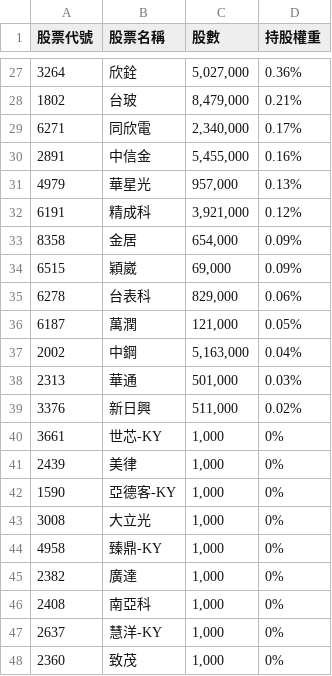
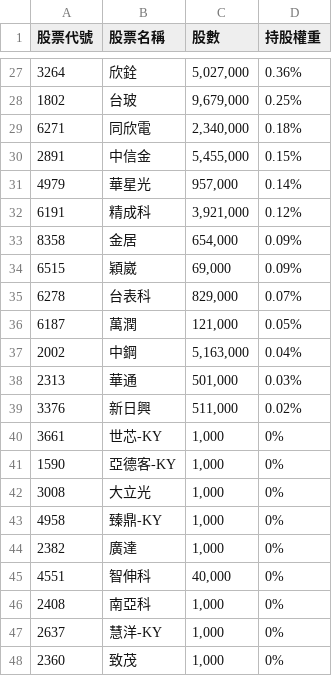
Before and after one commit to s61313/A18900_FTE, a CSV file: data/49YTW_portfolio_latest.csv, drawn as a sheet; only a part is shown, gaps mark what is left out; the diff covers the shown part only.

```diff
--- a/data/49YTW_portfolio_latest.csv
+++ b/data/49YTW_portfolio_latest.csv
@@ -27,6 +27,6 @@
 3264,欣銓,"5,027,000",0.36%
-1802,台玻,"8,479,000",0.21%
-6271,同欣電,"2,340,000",0.17%
-2891,中信金,"5,455,000",0.16%
-4979,華星光,"957,000",0.13%
+1802,台玻,"9,679,000",0.25%
+6271,同欣電,"2,340,000",0.18%
+2891,中信金,"5,455,000",0.15%
+4979,華星光,"957,000",0.14%
 6191,精成科,"3,921,000",0.12%
@@ -34,3 +34,3 @@
 6515,穎崴,"69,000",0.09%
-6278,台表科,"829,000",0.06%
+6278,台表科,"829,000",0.07%
 6187,萬潤,"121,000",0.05%
@@ -40,3 +40,2 @@
 3661,世芯-KY,"1,000",0%
-2439,美律,"1,000",0%
 1590,亞德客-KY,"1,000",0%
@@ -45,2 +44,3 @@
 2382,廣達,"1,000",0%
+4551,智伸科,"40,000",0%
 2408,南亞科,"1,000",0%
```
Also changed, not shown: 5 added rows, 5 removed rows and 21 edited cells elsewhere in this file, 7 other files.
